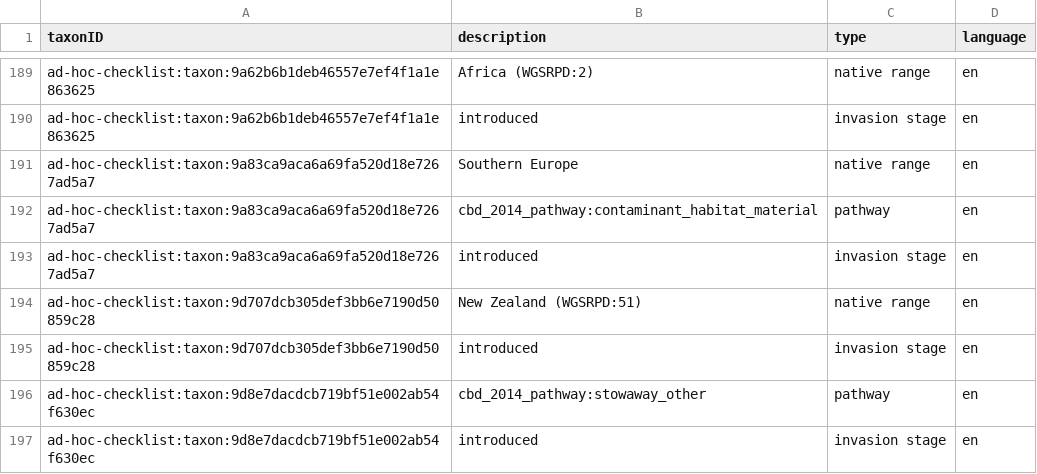
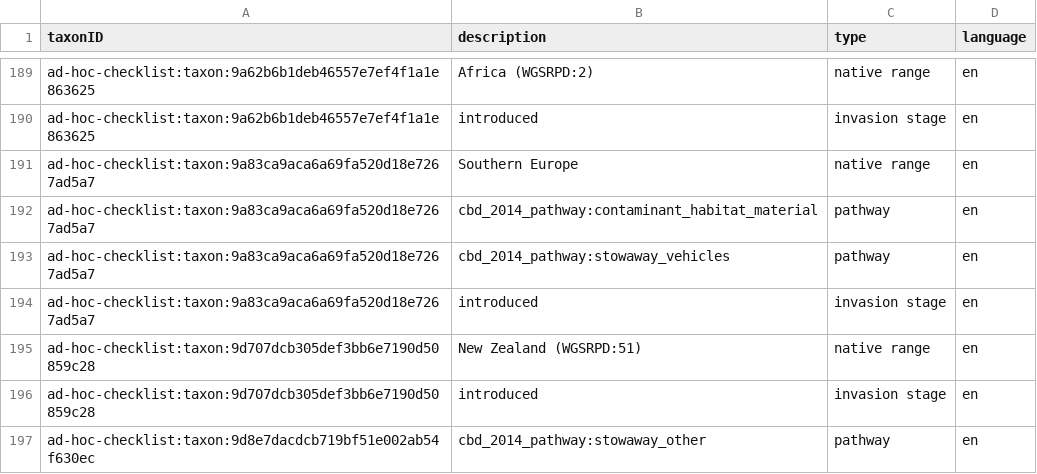
Before and after one commit to trias-project/ad-hoc-checklist, a CSV file: data/processed/description.csv, drawn as a sheet; only a part is shown, gaps mark what is left out; the shorter side is filled out with more unchanged rows.

Commit message:
Correct separator in source data

```diff
--- a/data/processed/description.csv
+++ b/data/processed/description.csv
@@ -192,2 +192,3 @@
 "ad-hoc-checklist:taxon:9a83ca9aca6a69fa520d18e7267ad5a7","cbd_2014_pathway:contaminant_habitat_material","pathway","en"
+"ad-hoc-checklist:taxon:9a83ca9aca6a69fa520d18e7267ad5a7","cbd_2014_pathway:stowaway_vehicles","pathway","en"
 "ad-hoc-checklist:taxon:9a83ca9aca6a69fa520d18e7267ad5a7","introduced","invasion stage","en"
```
Also changed, not shown: data/raw/ad_hoc_checklist_dump.csv.
